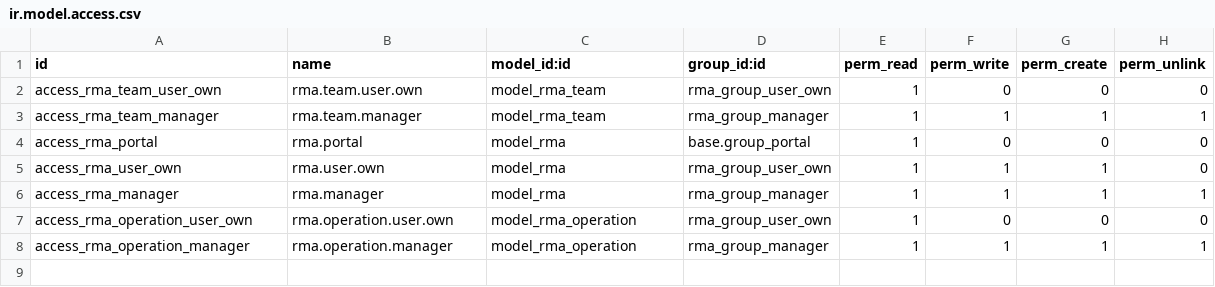
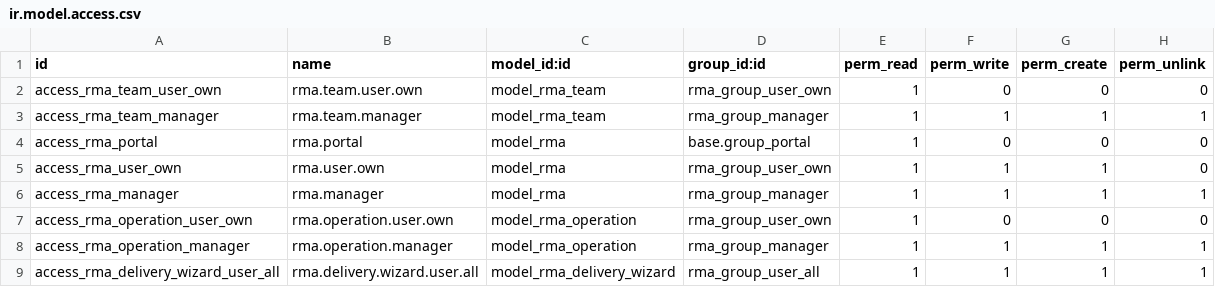
Before and after one commit to alexteodor/rma, a CSV file: rma/security/ir.model.access.csv, drawn as a sheet.

```diff
--- a/rma/security/ir.model.access.csv
+++ b/rma/security/ir.model.access.csv
@@ -8 +8,2 @@ access_rma_operation_user_own,rma.operation.user.own,model_rma_operation,rma_gro
 access_rma_operation_manager,rma.operation.manager,model_rma_operation,rma_group_manager,1,1,1,1
+access_rma_delivery_wizard_user_all,rma.delivery.wizard.user.all,model_rma_delivery_wizard,rma_group_user_all,1,1,1,1
```
Also changed, not shown: 7 other files.
